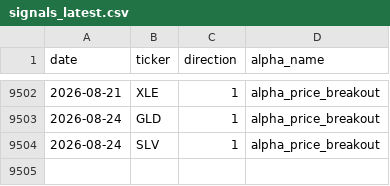
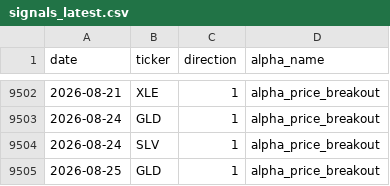
Before and after one commit to nikolas-joyce/alpha-price-breakout, a CSV file: outputs/signals_latest.csv, drawn as a sheet; only a part is shown, gaps mark what is left out.

```diff
--- a/outputs/signals_latest.csv
+++ b/outputs/signals_latest.csv
@@ -9504 +9504,2 @@ date,ticker,direction,alpha_name
 2026-08-24,SLV,1,alpha_price_breakout
+2026-08-25,GLD,1,alpha_price_breakout
```
